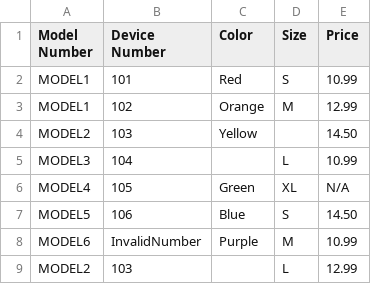
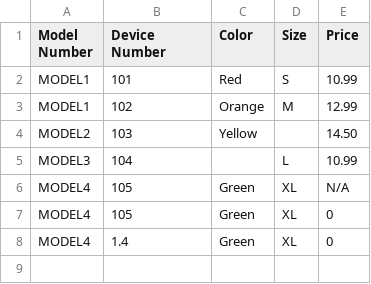
Before and after one commit to meredith-j/case-study, a CSV file: input/case-study-data.csv, drawn as a sheet; removed rows and columns are numbered as before the commit, all else as after; the diff names each change by its address in the sheet, - before the commit and + after, or states it on an @@ line.

Commit message:
add error logic for float column

```diff
--- a/input/case-study-data.csv
+++ b/input/case-study-data.csv
-row 7: MODEL5 | 106 | Blue | S | 14.50
-row 8: MODEL6 | InvalidNumber | Purple | M | 10.99
-row 9: MODEL2 | 103 |  | L | 12.99
+row 7: MODEL4 | 105 | Green | XL | 0
+row 8: MODEL4 | 1.4 | Green | XL | 0
```
Also changed, not shown: 2 other files.
